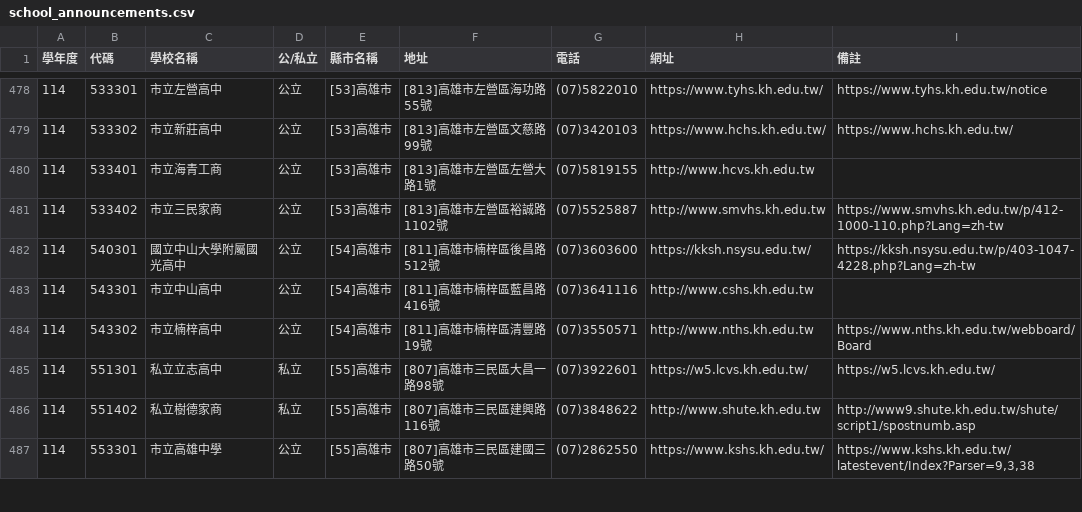
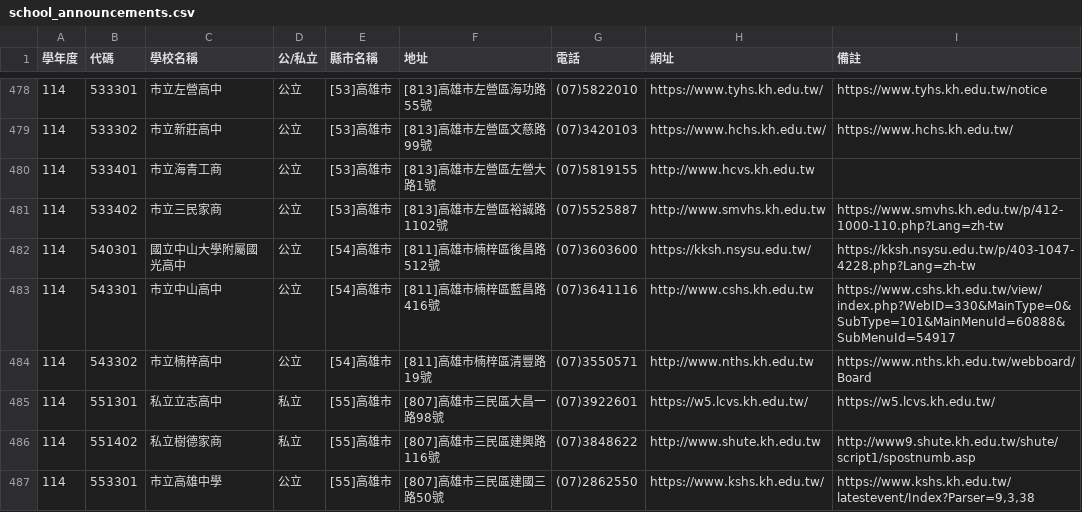
Before and after one commit to wade-fs/school, a CSV file: school_announcements.csv, drawn as a sheet; only a part is shown, gaps mark what is left out; the diff covers the shown part only.

```diff
--- a/school_announcements.csv
+++ b/school_announcements.csv
@@ -482,3 +482,3 @@
 114,540301,國立中山大學附屬國光高中,公立,[54]高雄市,[811]高雄市楠梓區後昌路512號,(07)3603600,https://kksh.nsysu.edu.tw/,https://kksh.nsysu.edu.tw/p/403-1047-4228.php?Lang=zh-tw
-114,543301,市立中山高中,公立,[54]高雄市,[811]高雄市楠梓區藍昌路416號,(07)3641116,http://www.cshs.kh.edu.tw,
+114,543301,市立中山高中,公立,[54]高雄市,[811]高雄市楠梓區藍昌路416號,(07)3641116,http://www.cshs.kh.edu.tw,https://www.cshs.kh.edu.tw/view/index.php?WebID=330&MainType=0&SubType=101&MainMenuId=60888&SubMenuId=54917
 114,543302,市立楠梓高中,公立,[54]高雄市,[811]高雄市楠梓區清豐路19號,(07)3550571,http://www.nths.kh.edu.tw,https://www.nths.kh.edu.tw/webboard/Board
```
Also changed, not shown: 28 edited cells elsewhere in this file, 3 other files.
